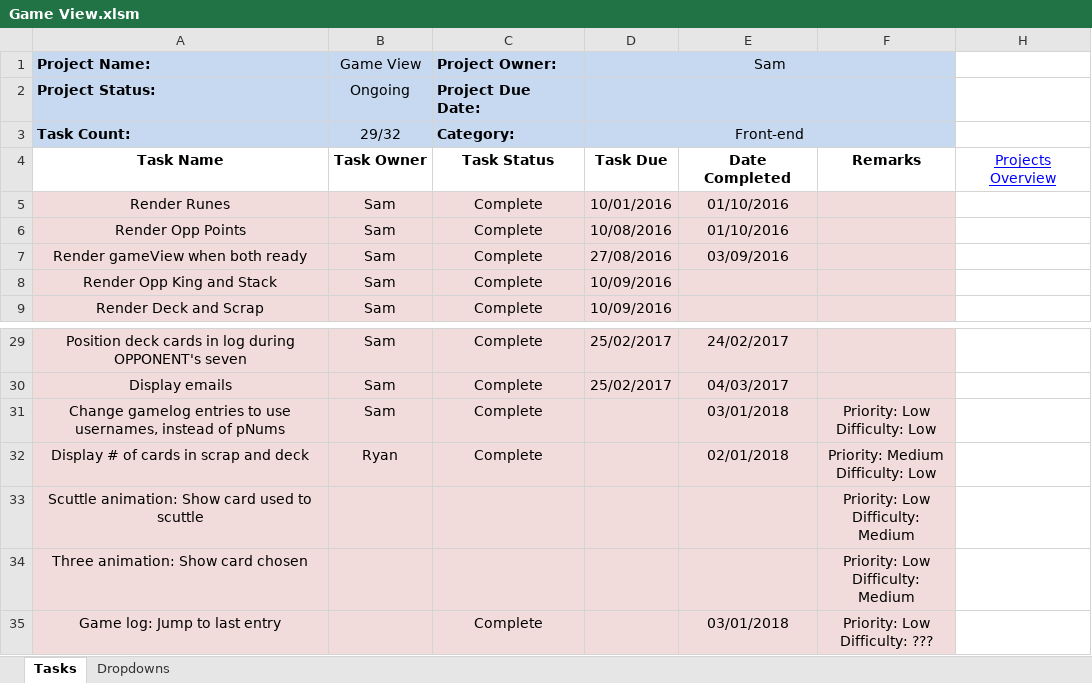
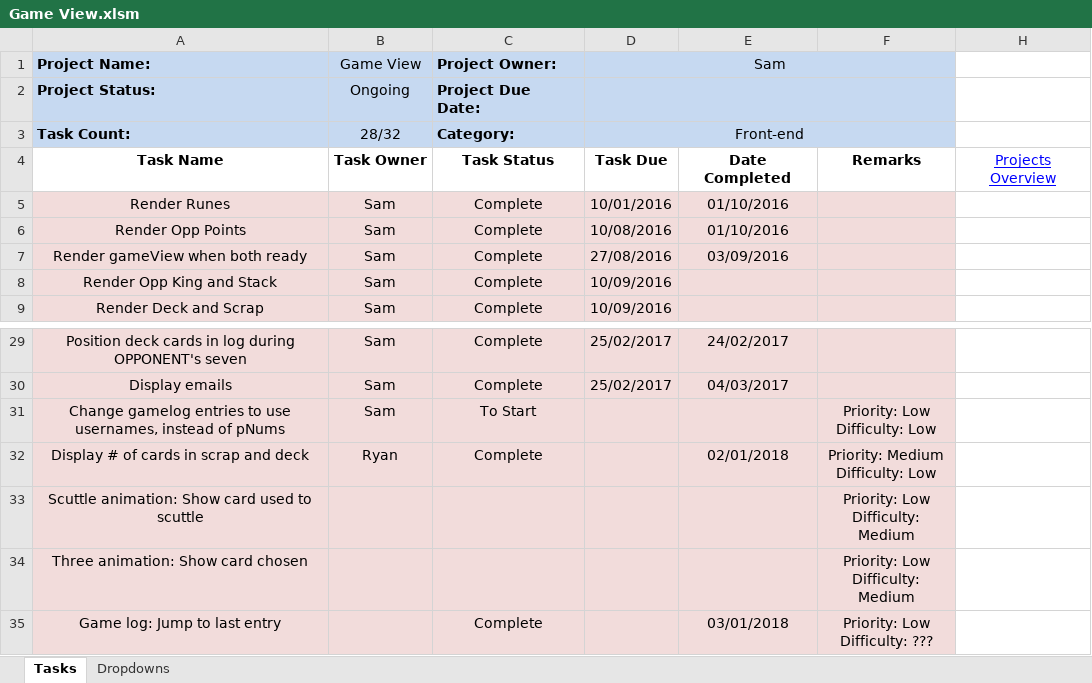
Before and after one commit to cuttle-cards/cuttle, an Excel workbook: agenda/Game View.xlsm, sheet Tasks, drawn as a sheet; only a part is shown, gaps mark what is left out; values as stored, in another font and other column widths than the file's, no borders; conditional formats not drawn; the diff names each change by its address in the sheet, - before the commit and + after, or states it on an @@ line.

Commit message:
Changed game logs to refer to players via emails rather than player number

```diff
--- a/agenda/Game View.xlsm (sheet Tasks)
+++ b/agenda/Game View.xlsm (sheet Tasks)
-B3 (Game View): 29/32
+B3 (Game View): 28/32
-C31 (Project Owner:): Complete
+C31 (Project Owner:): To Start
-E31: 03/01/2018
+E31: (empty)
```
Also changed, not shown: agenda/OVERVIEW.xlsm, 1 other file.
